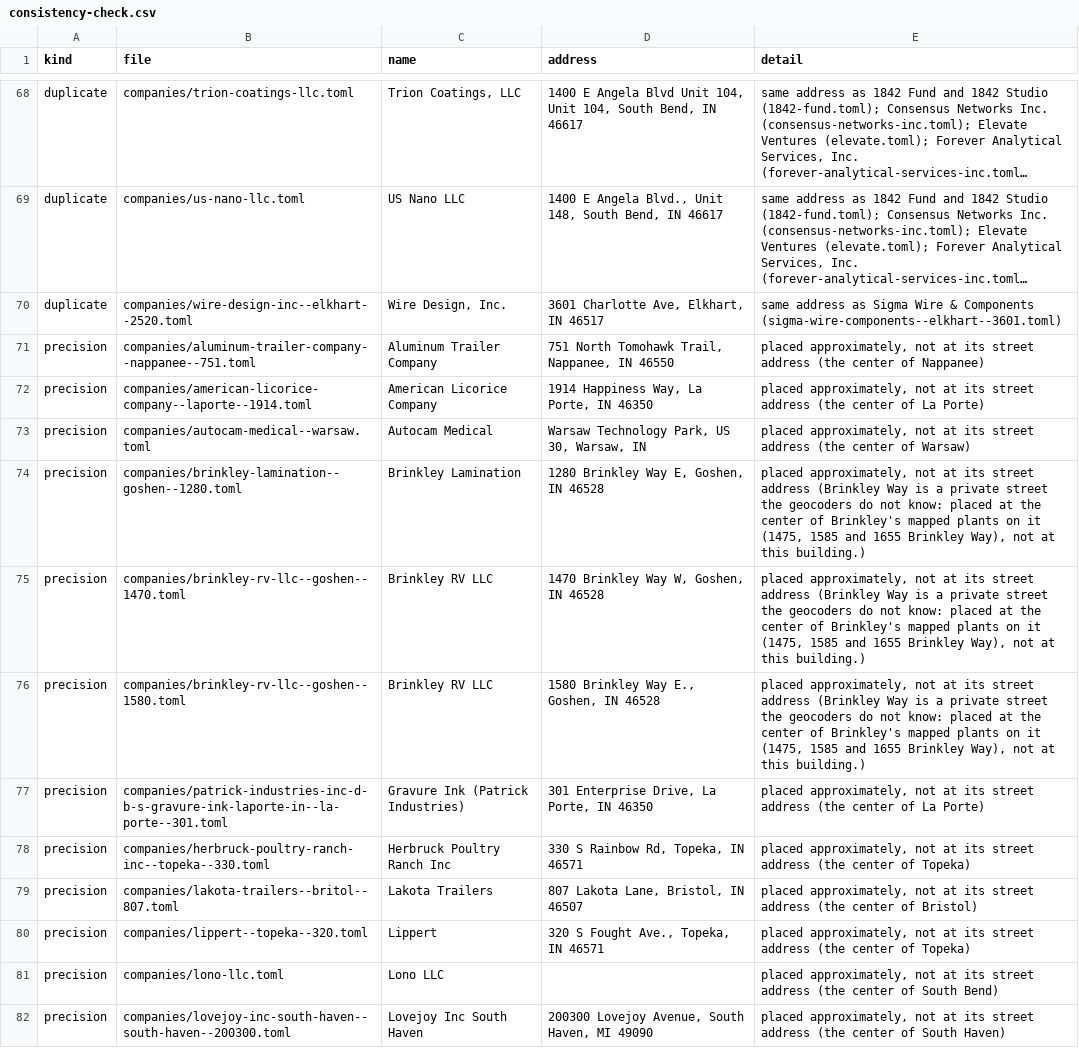
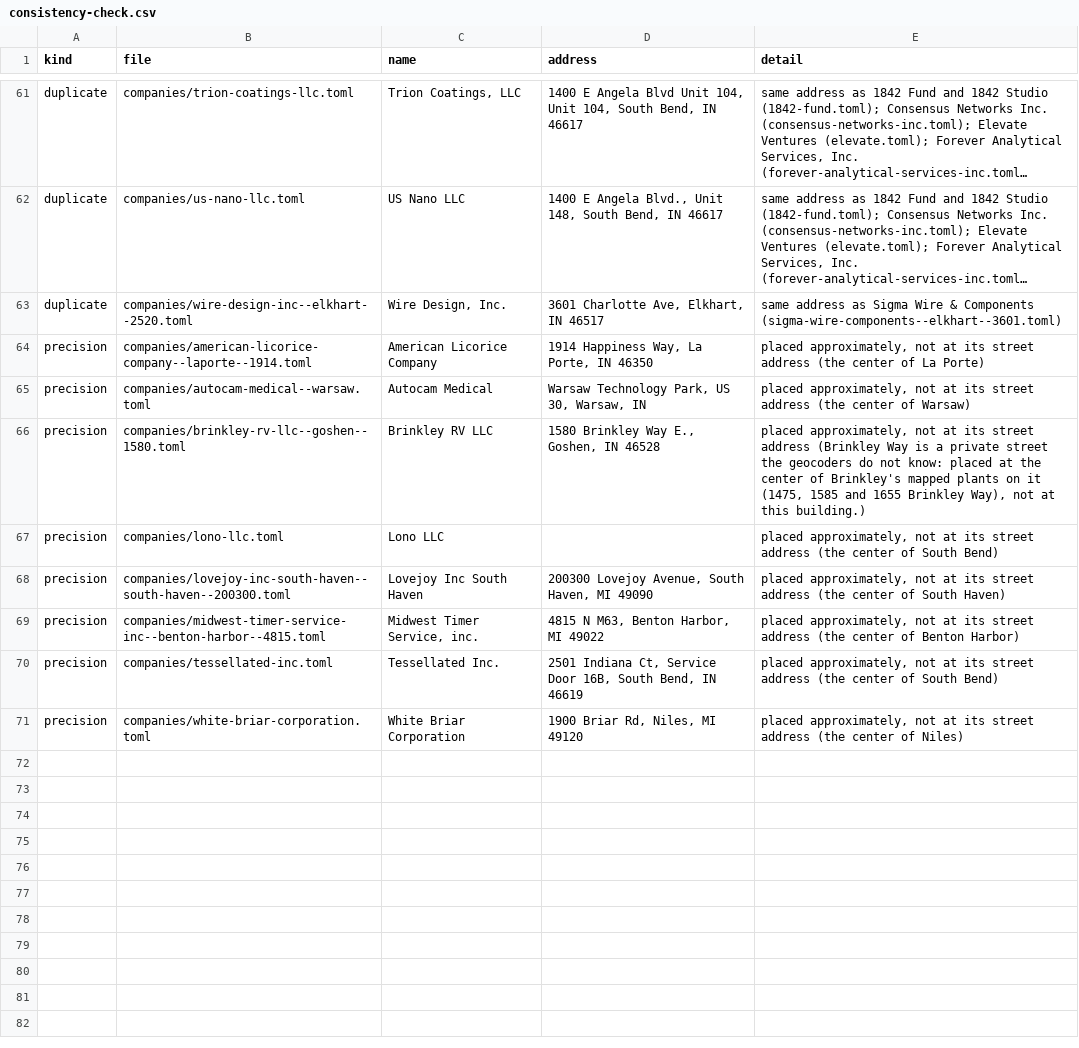
Before and after one commit to nd-pair/michiana-manufacturing, a CSV file: audits/consistency-check.csv, drawn as a sheet; only a part is shown, gaps mark what is left out; the shorter side is filled out with more unchanged rows; long unchanged cells end in …; the diff covers the shown part only; the diff names each change by its address in the sheet, - before the commit and + after, or states it on an @@ line.

```diff
--- a/audits/consistency-check.csv
+++ b/audits/consistency-check.csv
-row 71: precision | companies/aluminum-trailer-company--nappanee--751.toml | Aluminum Trailer Company | 751 North Tomohawk Trail, Nappanee, IN 46550 | placed approximately, not at its street address (the center of Nappanee)
-row 74: precision | companies/brinkley-lamination--goshen--1280.toml | Brinkley Lamination | 1280 Brinkley Way E, Goshen, IN 46528 | placed approximately, not at its street address (Brinkley Way is a private street the geocoders do not know: placed at the center of Brinkley's mapped plants on it (1475, 1585 and 1655 Brinkley Way), not at this building.)
-row 75: precision | companies/brinkley-rv-llc--goshen--1470.toml | Brinkley RV LLC | 1470 Brinkley Way W, Goshen, IN 46528 | placed approximately, not at its street address (Brinkley Way is a private street the geocoders do not know: placed at the center of Brinkley's mapped plants on it (1475, 1585 and 1655 Brinkley Way), not at this building.)
-row 77: precision | companies/patrick-industries-inc-d-b-s-gravure-ink-laporte-in--la-porte--301.toml | Gravure Ink (Patrick Industries) | 301 Enterprise Drive, La Porte, IN 46350 | placed approximately, not at its street address (the center of La Porte)
-row 78: precision | companies/herbruck-poultry-ranch-inc--topeka--330.toml | Herbruck Poultry Ranch Inc | 330 S Rainbow Rd, Topeka, IN 46571 | placed approximately, not at its street address (the center of Topeka)
-row 79: precision | companies/lakota-trailers--britol--807.toml | Lakota Trailers | 807 Lakota Lane, Bristol, IN 46507 | placed approximately, not at its street address (the center of Bristol)
-row 80: precision | companies/lippert--topeka--320.toml | Lippert | 320 S Fought Ave., Topeka, IN 46571 | placed approximately, not at its street address (the center of Topeka)
```
Also changed, not shown: 16 removed rows elsewhere in this file, 20 other files.
